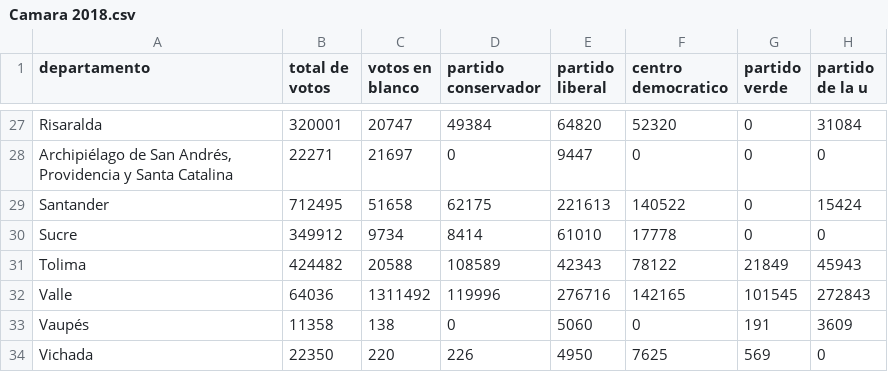
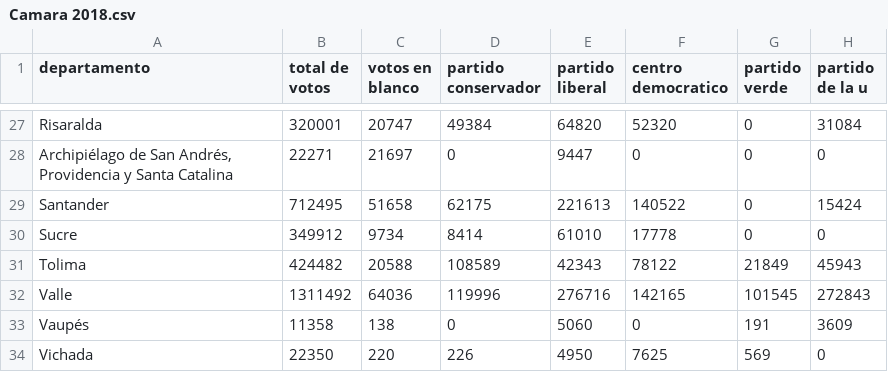
Before and after one commit to Gabriel-jimeneze/Gabriel-Jimenez-Luciano-Bastidas-Oscar-Polonia.-Proyecto2, a CSV file: Camara 2018.csv, drawn as a sheet; only a part is shown, gaps mark what is left out.

```diff
--- a/Camara 2018.csv
+++ b/Camara 2018.csv
@@ -31,3 +31,3 @@ Sucre;349912;9734;8414;61010;17778;0;0
 Tolima;424482;20588;108589;42343;78122;21849;45943
-Valle;64036;1311492;119996;276716;142165;101545;272843
+Valle;1311492;64036;119996;276716;142165;101545;272843
 Vaupés;11358;138;0;5060;0;191;3609
```
Also changed, not shown: 1 other file.
